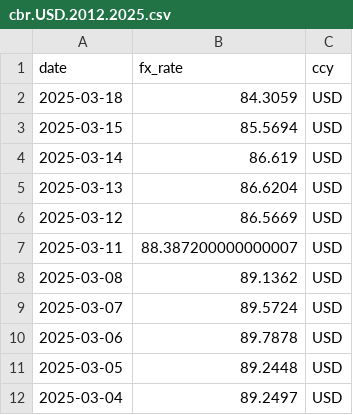
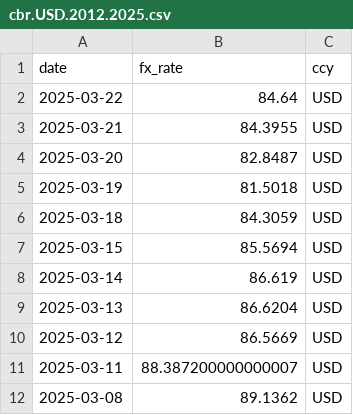
Before and after one commit to artem-bakulin/latex, a CSV file: derivatives/cbr.USD.2012.2025.csv, drawn as a sheet; only a part is shown; the shorter side is filled out with more unchanged rows.

```diff
--- a/derivatives/cbr.USD.2012.2025.csv
+++ b/derivatives/cbr.USD.2012.2025.csv
@@ -1,2 +1,6 @@
 date,fx_rate,ccy
+2025-03-22,84.64,USD
+2025-03-21,84.3955,USD
+2025-03-20,82.8487,USD
+2025-03-19,81.5018,USD
 2025-03-18,84.3059,USD
```
Also changed, not shown: derivatives/sp500_fly.csv, derivatives/sp500_implied_vol.csv, 9 other files.
